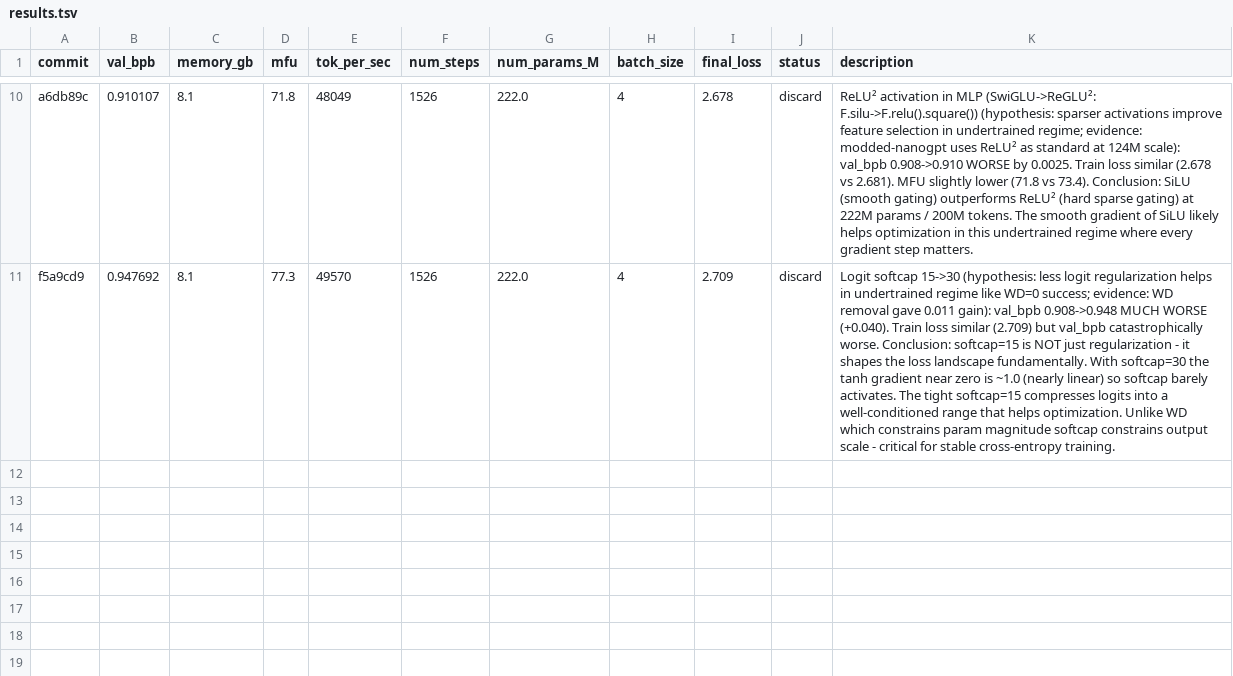
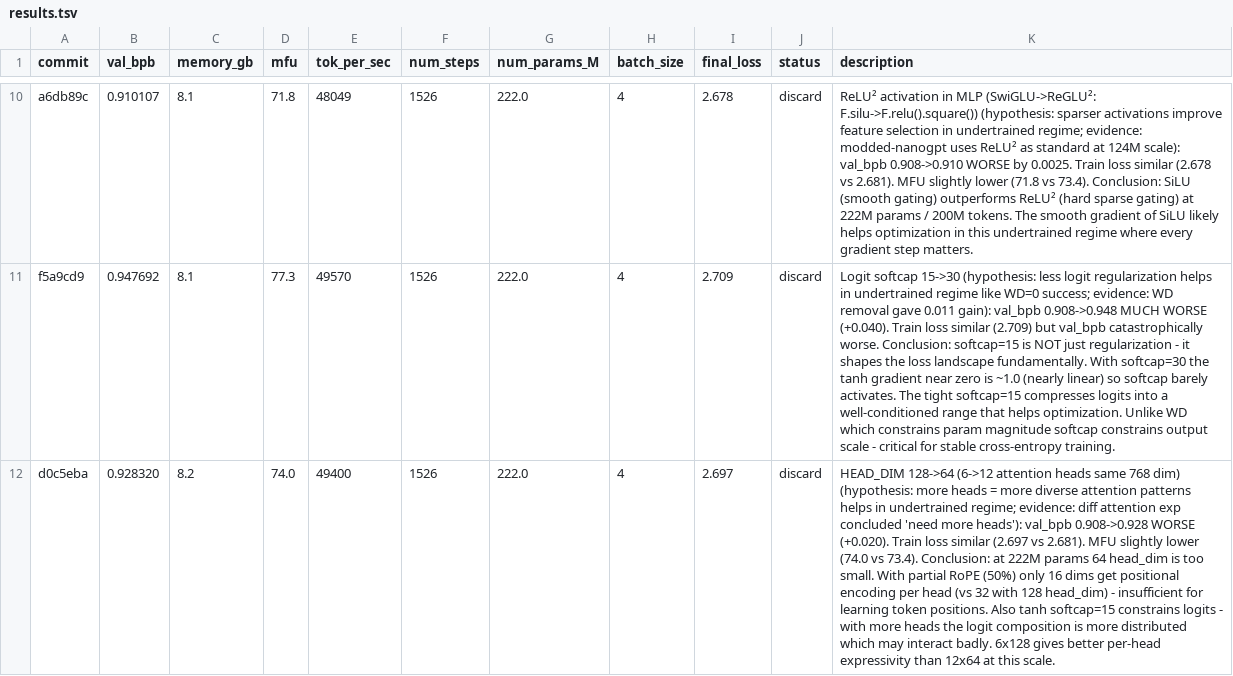
Before and after one commit to Djordje-Stojanovic/TrainRTX5070_200MTokens, a TSV file: results.tsv, drawn as a sheet; only a part is shown, gaps mark what is left out; the diff names each change by its address in the sheet, - before the commit and + after, or states it on an @@ line.

Commit message:
results: discard HEAD_DIM 128->64 (val_bpb 0.908->0.928, worse)

```diff
--- a/results.tsv
+++ b/results.tsv
+row 12: d0c5eba | 0.928320 | 8.2 | 74.0 | 49400 | 1526 | 222.0 | 4 | 2.697 | discard | HEAD_DIM 128->64 (6->12 attention heads same 768 dim) (hypothesis: more heads = more diverse attention patterns helps in undertrained regime; evidence: diff attention exp concluded 'need more heads'): val_bpb 0.908->0.928 WORSE (+0.020). Train loss similar (2.697 vs 2.681). MFU slightly lower (74.0 vs 73.4). Conclusion: at 222M params 64 head_dim is too small. With partial RoPE (50%) only 16 dims get positional encoding per head (vs 32 with 128 head_dim) - insufficient for learning token positions. Also tanh softcap=15 constrains logits - with more heads the logit composition is more distributed which may interact badly. 6x128 gives better per-head expressivity than 12x64 at this scale.
```
